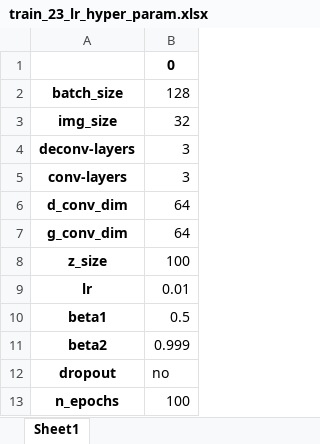
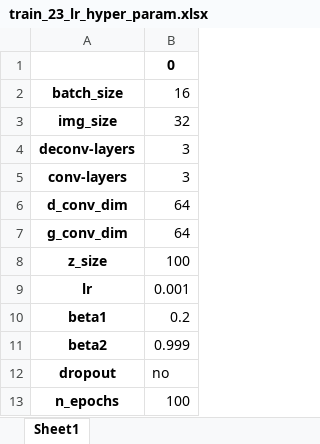
Before and after one commit to ddhartma/Face-Generation-with-DCGANs, an Excel workbook: training_results/train_23_lr_hyper_param.xlsx, sheet Sheet1, drawn as a sheet; values as stored, in another font and other column widths than the file's, no borders; the diff names each change by its address in the sheet, - before the commit and + after, or states it on an @@ line.

```diff
--- a/training_results/train_23_lr_hyper_param.xlsx (sheet Sheet1)
+++ b/training_results/train_23_lr_hyper_param.xlsx (sheet Sheet1)
-B2: 128
+B2: 16
-B9: 0.01
+B9: 0.001
-B10: 0.5
+B10: 0.2
```
Also changed, not shown: training_results/train_23_lr.xlsx, training_results/train_24_lr.xlsx, 2 other files.
